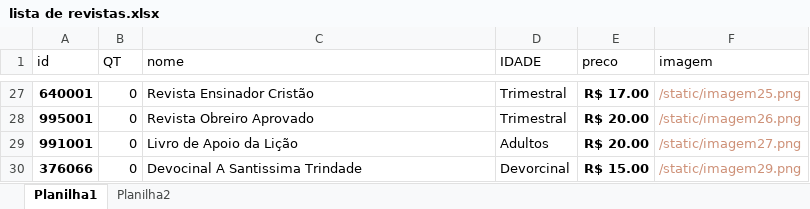
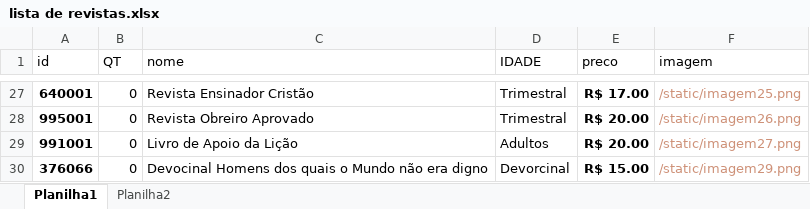
Before and after one commit to joaokenedy-debug/ebdpesqueira, an Excel workbook: ebd/static/lista de revistas.xlsx, sheet Planilha1, drawn as a sheet; only a part is shown, gaps mark what is left out; values as stored, in another font and other column widths than the file's, no borders; the diff names each change by its address in the sheet, - before the commit and + after, or states it on an @@ line.

Commit message:
Add files via upload

```diff
--- a/ebd/static/lista de revistas.xlsx (sheet Planilha1)
+++ b/ebd/static/lista de revistas.xlsx (sheet Planilha1)
-C30 (nome): Devocinal A Santissima Trindade
+C30 (nome): Devocinal Homens dos quais o Mundo não era digno
```
